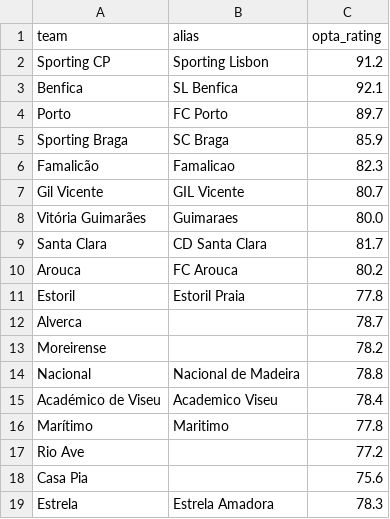
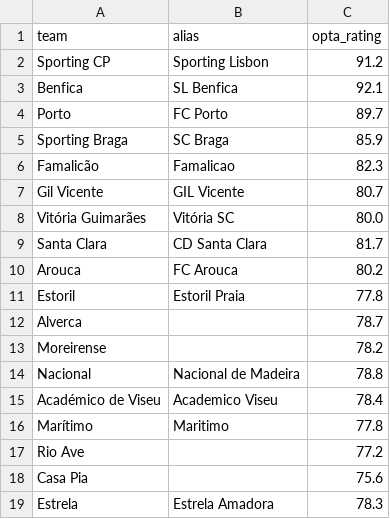
Before and after one commit to SmudgeYorkshire/footrankings, a CSV file: ratings/4344.csv, drawn as a sheet.

```diff
--- a/ratings/4344.csv
+++ b/ratings/4344.csv
@@ -7,3 +7,3 @@ Famalicão,Famalicao,82.3
 Gil Vicente,GIL Vicente,80.7
-Vitória Guimarães,Guimaraes,80.0
+Vitória Guimarães,Vitória SC,80.0
 Santa Clara,CD Santa Clara,81.7
```
